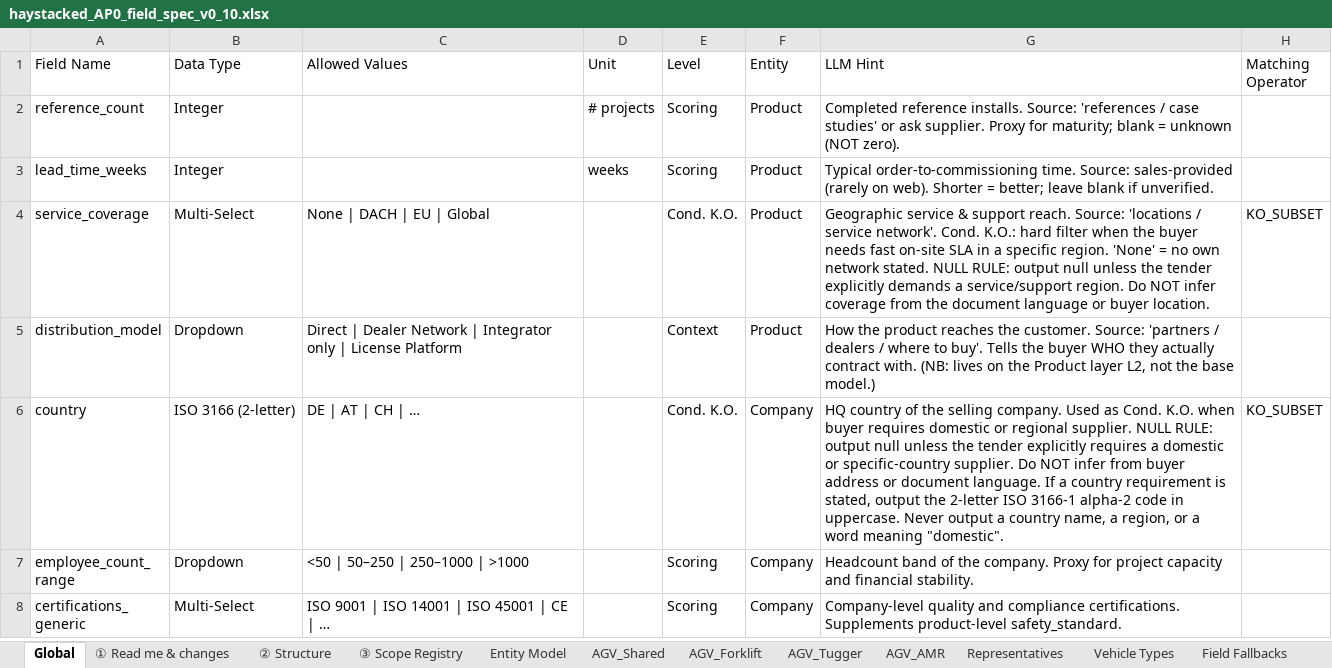
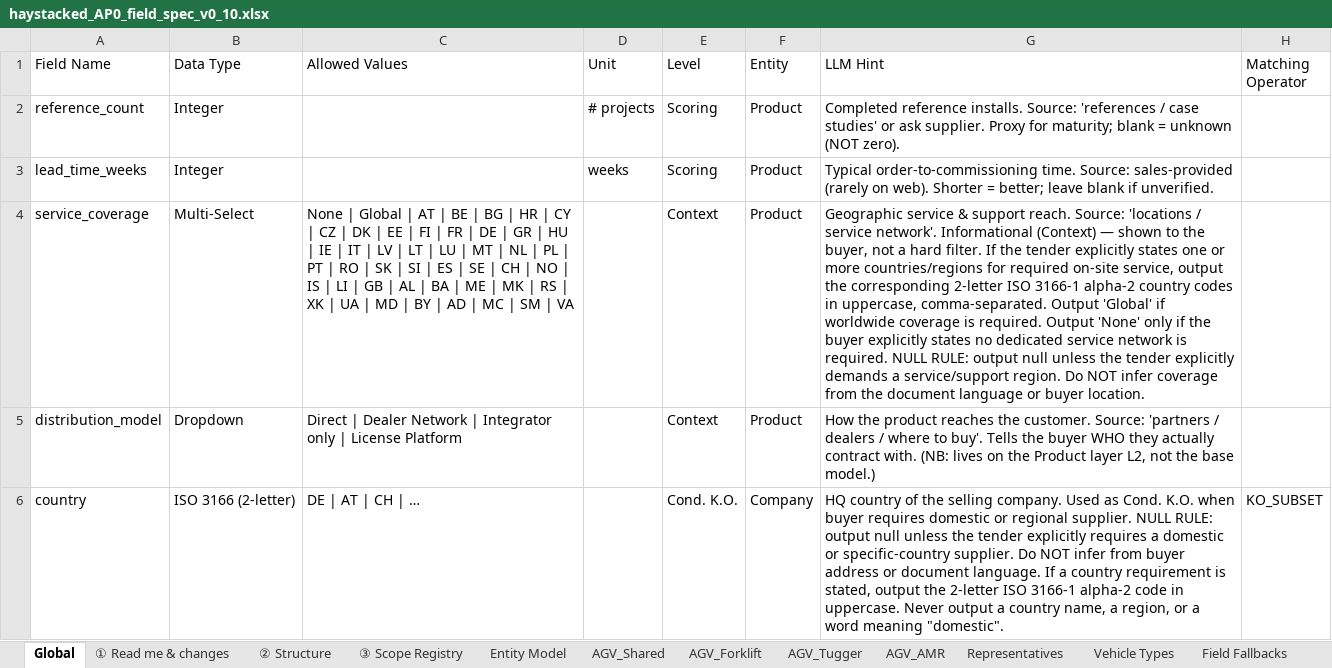
Before and after one commit to deegmann/haystacked, an Excel workbook: Spec/haystacked_AP0_field_spec_v0_10.xlsx, sheet Global, drawn as a sheet; only a part is shown; the shorter side is filled out with more unchanged rows; values as stored, in another font and other column widths than the file's, no borders; the diff names each change by its address in the sheet, - before the commit and + after, or states it on an @@ line.

```diff
--- a/Spec/haystacked_AP0_field_spec_v0_10.xlsx (sheet Global)
+++ b/Spec/haystacked_AP0_field_spec_v0_10.xlsx (sheet Global)
-C4 (Allowed Values): None | DACH | EU | Global
+C4 (Allowed Values): None | Global | AT | BE | BG | HR | CY | CZ | DK | EE | FI | FR | DE | GR | HU | IE | IT | LV | LT | LU | MT | NL | PL | PT | RO | SK | SI | ES | SE | CH | NO | IS | LI | GB | AL | BA | ME | MK | RS | XK | UA | MD | BY | AD | MC | SM | VA
-E4 (Level): Cond. K.O.
+E4 (Level): Context
-G4 (LLM Hint): …service network'. Cond. K.O.: hard filter when the buyer needs fast on-site SLA in a specific region. 'None' = no own network stated. NULL RULE:…
+G4 (LLM Hint): …service network'. Informational (Context) — shown to the buyer, not a hard filter. If the tender explicitly states one or more countries/regions for required on-site service, output the corresponding 2-letter ISO 3166-1 alpha-2 country codes in uppercase, comma-separated. Output 'Global' if worldwide coverage is required. Output 'None' only if the buyer explicitly states no dedicated service network is required. NULL RULE:…
-H4 (Matching Operator): KO_SUBSET
+H4 (Matching Operator): (empty)
```
Also changed, not shown: 3 other files.
